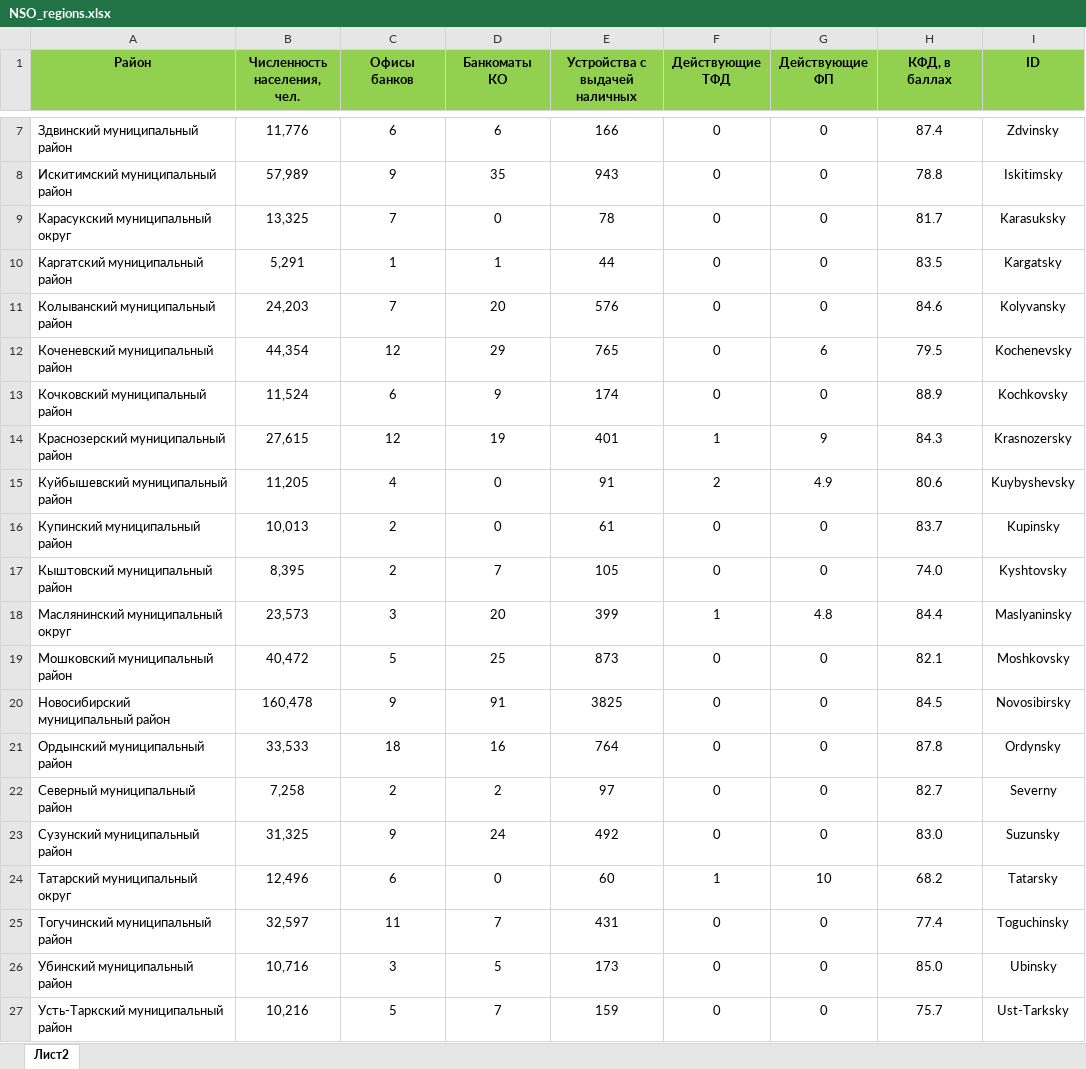
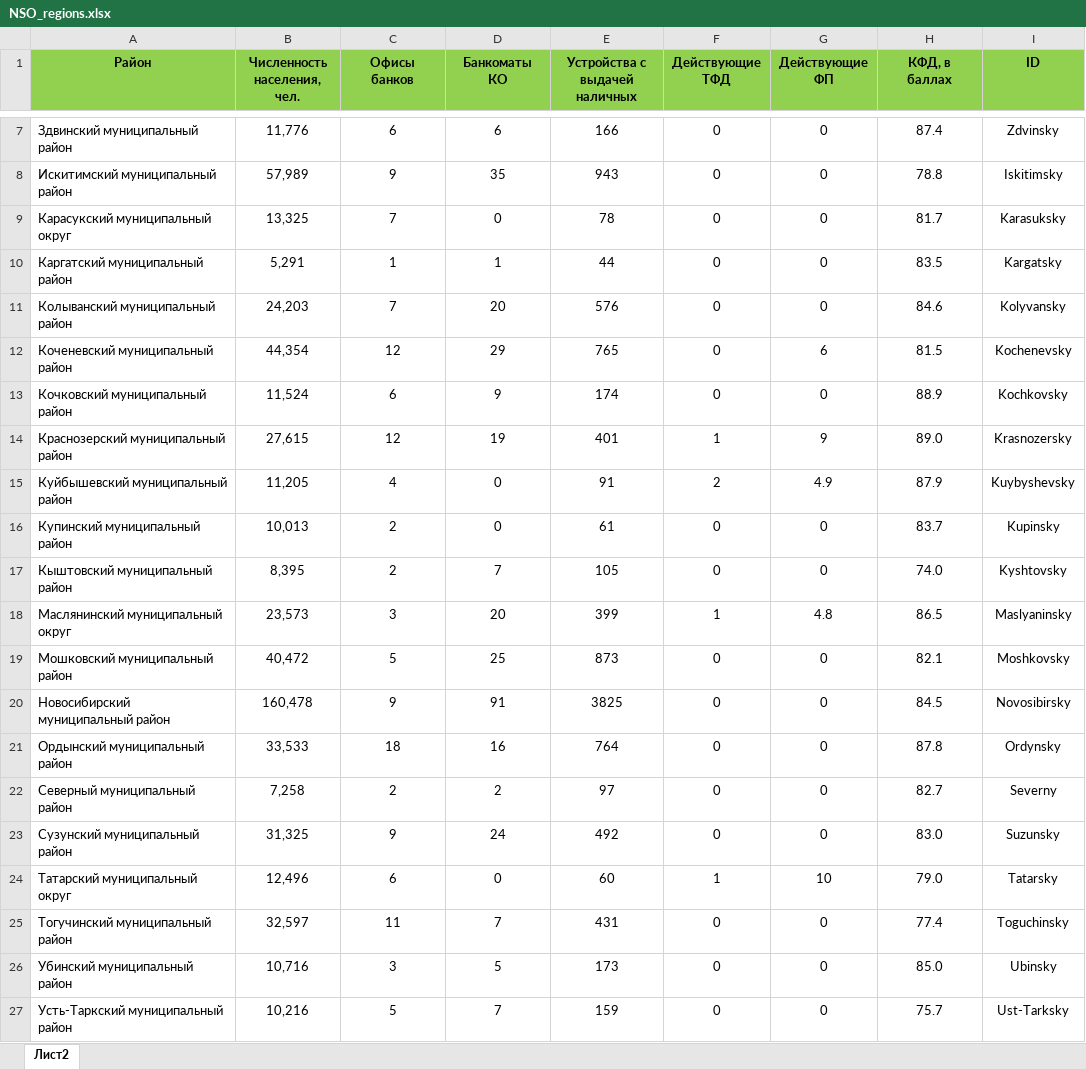
Before and after one commit to egorselyutin/infpanel2, an Excel workbook: NSO_regions.xlsx, sheet Лист2, drawn as a sheet; only a part is shown, gaps mark what is left out; values as stored, in another font and other column widths than the file's, no borders; the diff names each change by its address in the sheet, - before the commit and + after, or states it on an @@ line.

Commit message:
Add files via upload

```diff
--- a/NSO_regions.xlsx (sheet Лист2)
+++ b/NSO_regions.xlsx (sheet Лист2)
-H12 (КФД, в баллах): 79.5
+H12 (КФД, в баллах): 81.5
-H14 (КФД, в баллах): 84.3
+H14 (КФД, в баллах): 89.0
-H15 (КФД, в баллах): 80.6
+H15 (КФД, в баллах): 87.9
-H18 (КФД, в баллах): 84.4
+H18 (КФД, в баллах): 86.5
-H24 (КФД, в баллах): 68.2
+H24 (КФД, в баллах): 79.0
```
